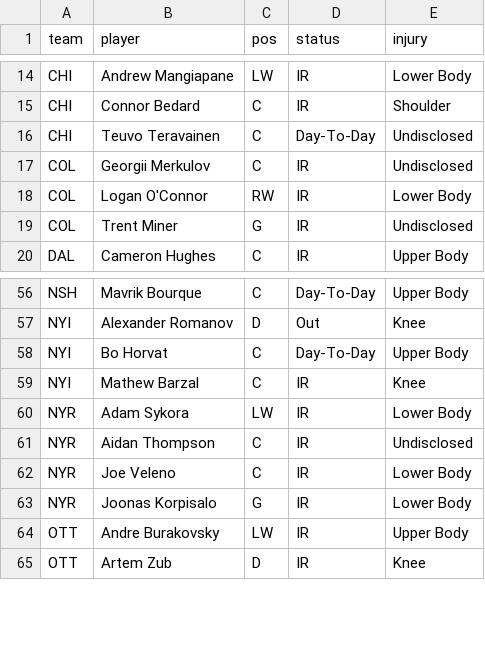
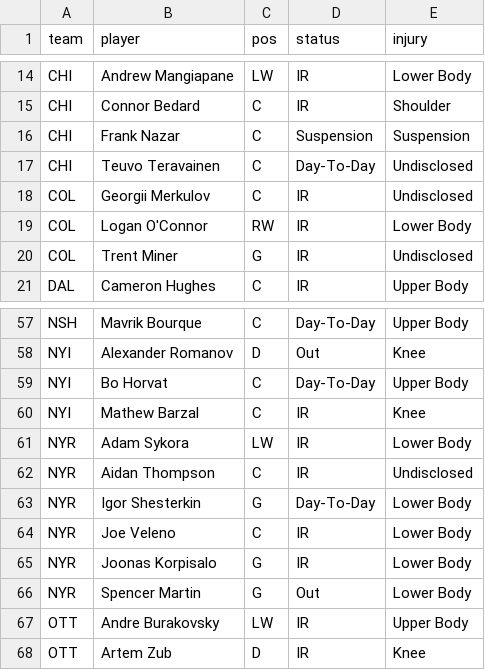
Before and after one commit to marekdoucet/pool-survivor, a CSV file: data/injuries.csv, drawn as a sheet; only a part is shown, gaps mark what is left out; the diff names each change by its address in the sheet, - before the commit and + after, or states it on an @@ line.

```diff
--- a/data/injuries.csv
+++ b/data/injuries.csv
+row 16: CHI | Frank Nazar | C | Suspension | Suspension
+row 63: NYR | Igor Shesterkin | G | Day-To-Day | Lower Body
+row 66: NYR | Spencer Martin | G | Out | Lower Body
```
Also changed, not shown: data/schedule.csv, 4 other files.
